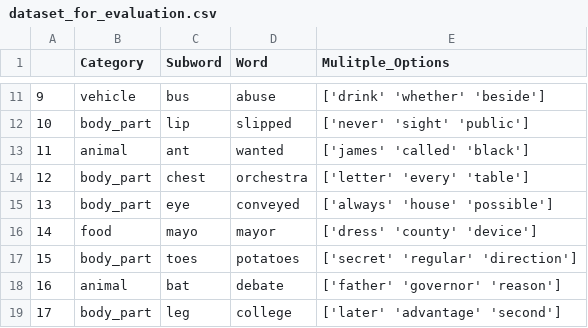
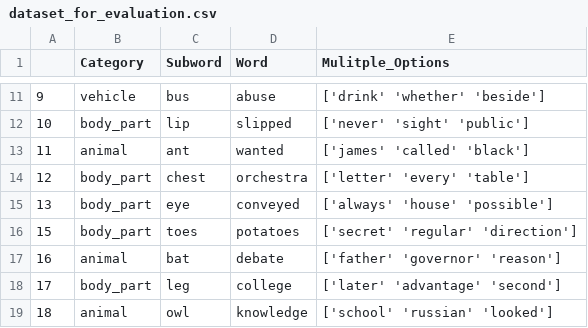
Before and after one commit to danb7/Subword-Spotting, a CSV file: datasets/dataset_for_evaluation.csv, drawn as a sheet; only a part is shown, gaps mark what is left out; the shorter side is filled out with more unchanged rows; the diff names each change by its address in the sheet, - before the commit and + after, or states it on an @@ line.

Commit message:
removed mayo

```diff
--- a/datasets/dataset_for_evaluation.csv
+++ b/datasets/dataset_for_evaluation.csv
-row 16: 14 | food | mayo | mayor | ['dress' 'county' 'device']
```
Also changed, not shown: 1 other file.
